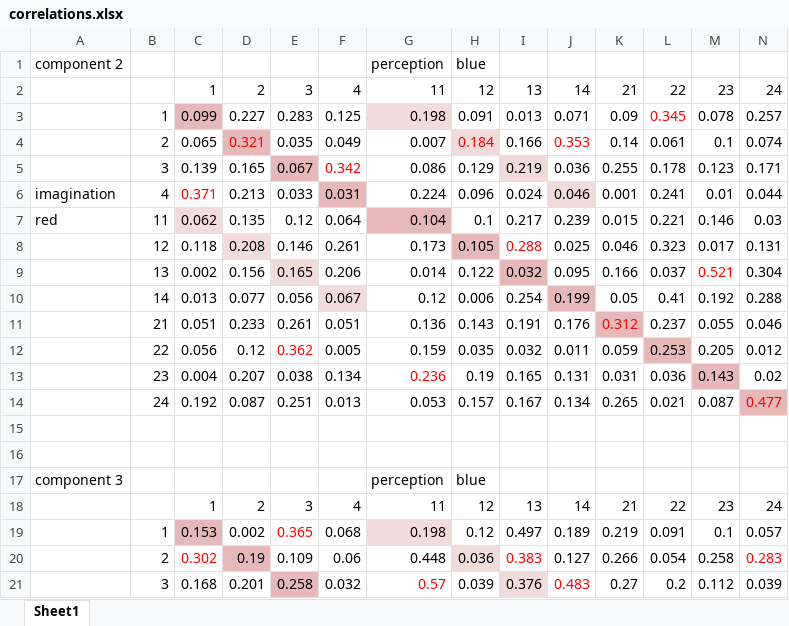
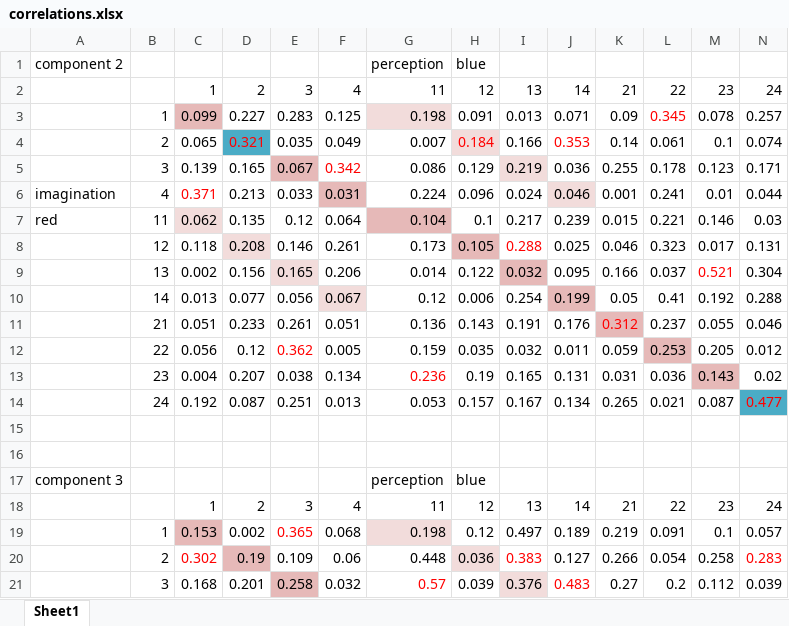
Before and after one commit to asternin/MScThesis, an Excel workbook: correlations.xlsx, sheet Sheet1, drawn as a sheet; only a part is shown; values as stored, in another font and other column widths than the file's, no borders; the diff names each change by its address in the sheet, - before the commit and + after, or states it on an @@ line.

```diff
--- a/correlations.xlsx (sheet Sheet1)
+++ b/correlations.xlsx (sheet Sheet1)
-D4 fill: #E6B9B8
+D4 fill: #4BACC6
-N14 fill: #E6B9B8
+N14 fill: #4BACC6
```
Also changed, not shown: 10 other files.
